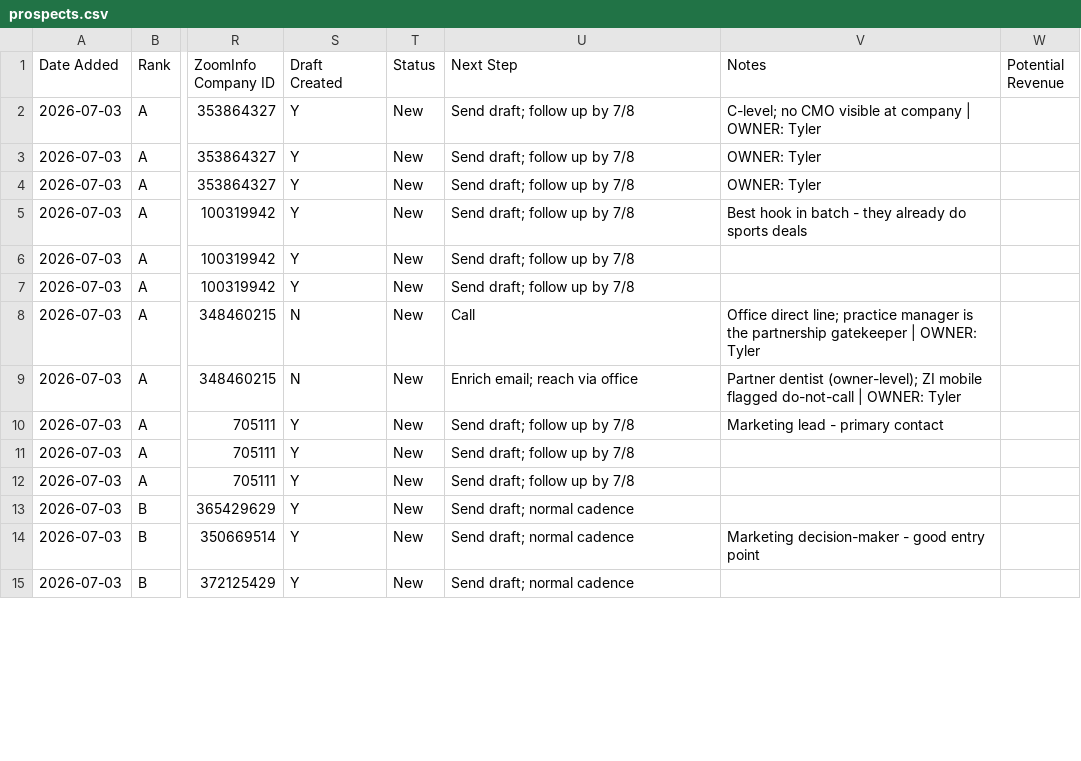
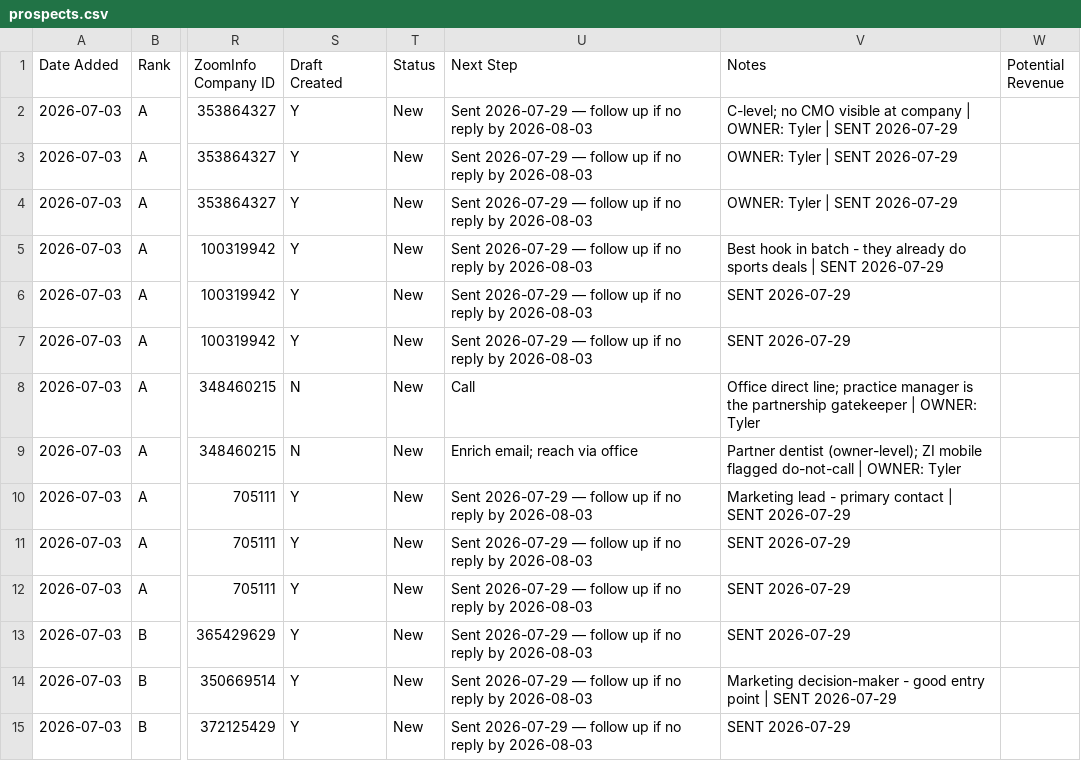
Before and after one commit to twbsportsguy/ClaudeCode, a CSV file: tracker/prospects.csv, drawn as a sheet; only a part is shown, gaps mark what is left out; the diff covers the shown part only; the diff names each change by its address in the sheet, - before the commit and + after, or states it on an @@ line.

```diff
--- a/tracker/prospects.csv
+++ b/tracker/prospects.csv
-U2:U7 (Next Step): Send draft; follow up by 7/8
+U2:U7 (Next Step): Sent 2026-07-29 — follow up if no reply by 2026-08-03
-V2 (Notes): …OWNER: Tyler
+V2 (Notes): …OWNER: Tyler | SENT 2026-07-29
-V3:V4 (Notes): OWNER: Tyler
+V3:V4 (Notes): OWNER: Tyler | SENT 2026-07-29
-V5 (Notes): …sports deals
+V5 (Notes): …sports deals | SENT 2026-07-29
-V6:V7 (Notes): (empty)
+V6:V7 (Notes): SENT 2026-07-29
-U10:U12 (Next Step): Send draft; follow up by 7/8
+U10:U12 (Next Step): Sent 2026-07-29 — follow up if no reply by 2026-08-03
-V10 (Notes): Marketing lead - primary contact
+V10 (Notes): Marketing lead - primary contact | SENT 2026-07-29
-V11:V13 (Notes): (empty)
+V11:V13 (Notes): SENT 2026-07-29
-U13:U15 (Next Step): Send draft; normal cadence
+U13:U15 (Next Step): Sent 2026-07-29 — follow up if no reply by 2026-08-03
-V14 (Notes): …entry point
+V14 (Notes): …entry point | SENT 2026-07-29
-V15 (Notes): (empty)
+V15 (Notes): SENT 2026-07-29
```
Also changed, not shown: 122 edited cells elsewhere in this file, 5 other files.
